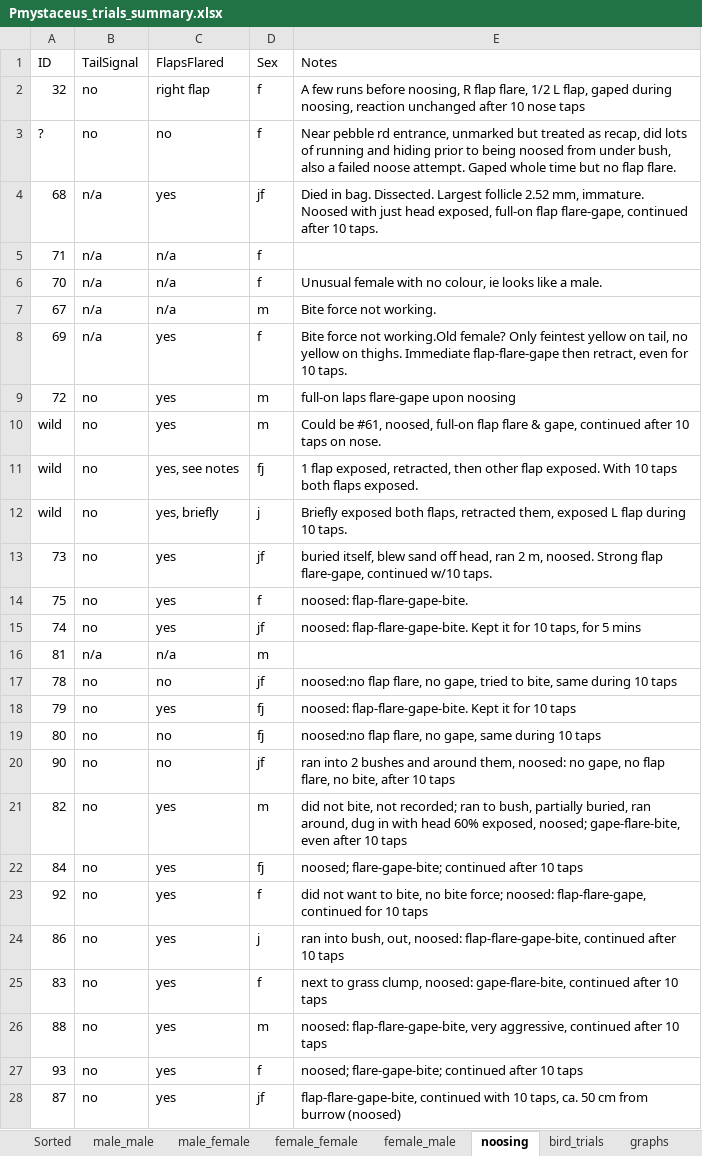
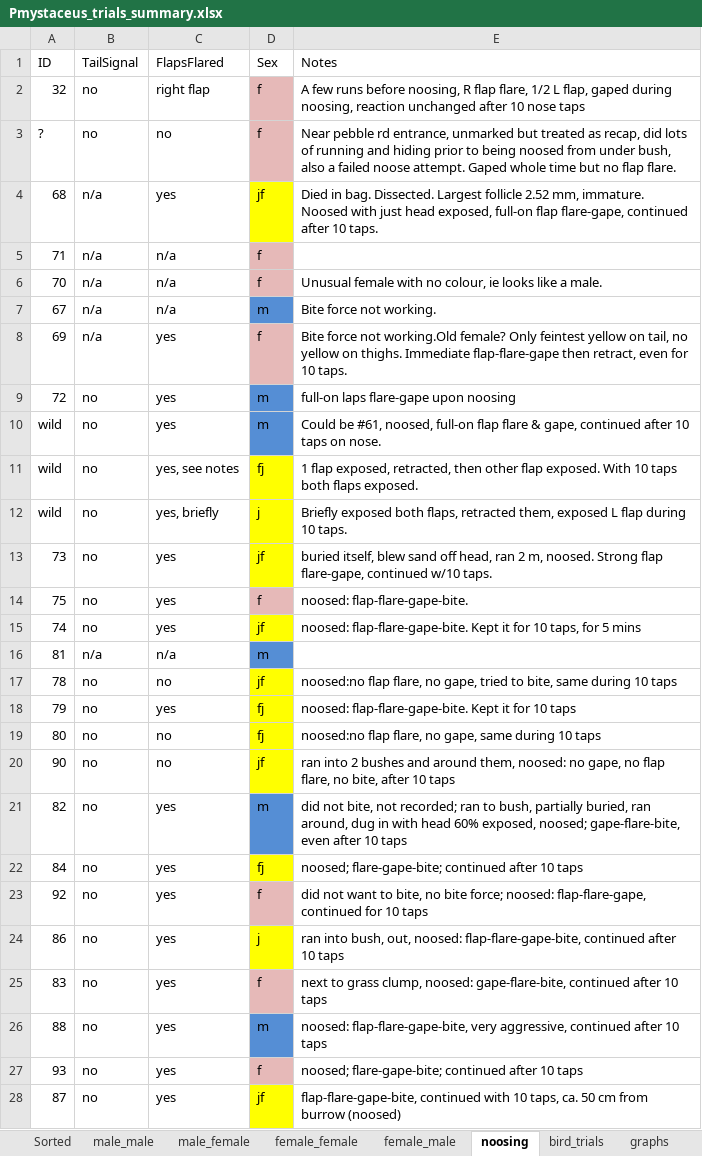
Before and after one commit to daniel1noble/p_mystaceus, an Excel workbook: Data/Pmystaceus_trials_summary.xlsx, sheet noosing, drawn as a sheet; only a part is shown; values as stored, in another font and other column widths than the file's, no borders; the diff covers the shown part only; the diff names each change by its address in the sheet, - before the commit and + after, or states it on an @@ line.

```diff
--- a/Data/Pmystaceus_trials_summary.xlsx (sheet noosing)
+++ b/Data/Pmystaceus_trials_summary.xlsx (sheet noosing)
-D2:D3 fill: none
+D2:D3 fill: #E6B9B8
-D4 fill: none
+D4 fill: #FFFF00
-D5:D6 fill: none
+D5:D6 fill: #E6B9B8
-D7 fill: none
+D7 fill: #558ED5
-D8 fill: none
+D8 fill: #E6B9B8
-D9:D10 fill: none
+D9:D10 fill: #558ED5
-D11:D13 fill: none
+D11:D13 fill: #FFFF00
-D14 fill: none
+D14 fill: #E6B9B8
-D15 fill: none
+D15 fill: #FFFF00
-D16 fill: none
+D16 fill: #558ED5
-D17:D20 fill: none
+D17:D20 fill: #FFFF00
-D21 fill: none
+D21 fill: #558ED5
-D22 fill: none
+D22 fill: #FFFF00
-D23 fill: none
+D23 fill: #E6B9B8
-D24 fill: none
+D24 fill: #FFFF00
-D25 fill: none
+D25 fill: #E6B9B8
-D26 fill: none
+D26 fill: #558ED5
-D27 fill: none
+D27 fill: #E6B9B8
-D28 fill: none
+D28 fill: #FFFF00
```
Also changed, not shown: cell formats elsewhere in this sheet, 4 other files.
